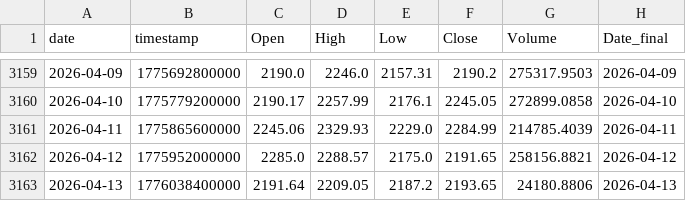
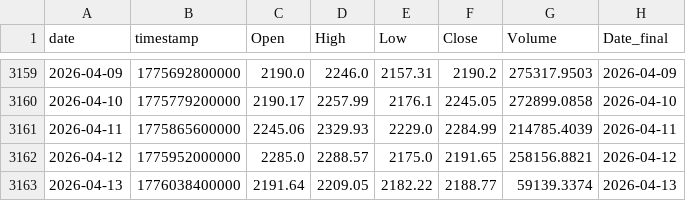
Before and after one commit to Hibra999/TT, a CSV file: data/tokens/ETH-USDT_2020-2025.csv, drawn as a sheet; only a part is shown, gaps mark what is left out.

```diff
--- a/data/tokens/ETH-USDT_2020-2025.csv
+++ b/data/tokens/ETH-USDT_2020-2025.csv
@@ -3162,2 +3162,2 @@ date,timestamp,Open,High,Low,Close,Volume,Date_final
 2026-04-12,1775952000000,2285.0,2288.57,2175.0,2191.65,258156.8821,2026-04-12
-2026-04-13,1776038400000,2191.64,2209.05,2187.2,2193.65,24180.8806,2026-04-13
+2026-04-13,1776038400000,2191.64,2209.05,2182.22,2188.77,59139.3374,2026-04-13
```
Also changed, not shown: data/tokens/AAPL_2020-2025.csv, data/tokens/CBOE_2020-2025.csv, 6 other files.
